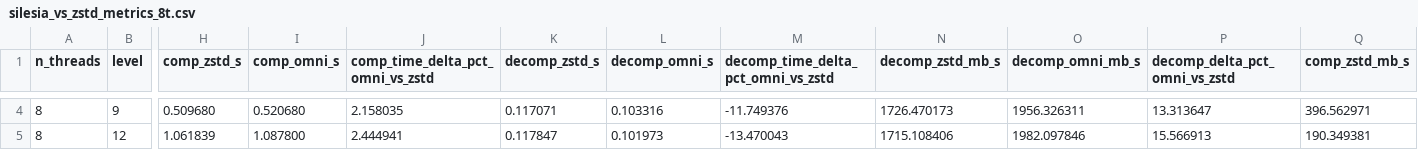
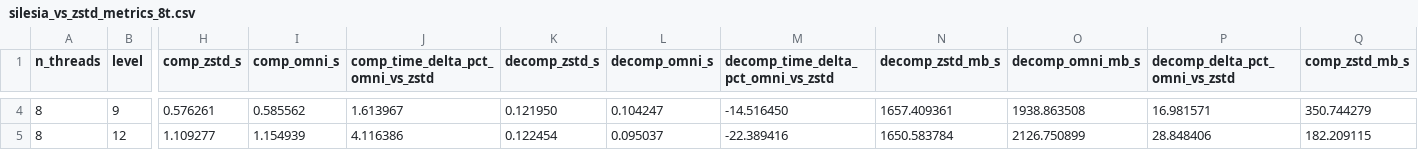
Before and after one commit to franciscoazzollini/zxc, a CSV file: docs/silesia_vs_zstd_metrics_8t.csv, drawn as a sheet; only a part is shown, gaps mark what is left out; the diff covers the shown part only; the diff names each change by its address in the sheet, - before the commit and + after, or states it on an @@ line.

```diff
--- a/docs/silesia_vs_zstd_metrics_8t.csv
+++ b/docs/silesia_vs_zstd_metrics_8t.csv
-H4 (comp_zstd_s): 0.509680
+H4 (comp_zstd_s): 0.576261
-I4 (comp_omni_s): 0.520680
+I4 (comp_omni_s): 0.585562
-J4 (comp_time_delta_pct_omni_vs_zstd): 2.158035
+J4 (comp_time_delta_pct_omni_vs_zstd): 1.613967
-K4 (decomp_zstd_s): 0.117071
+K4 (decomp_zstd_s): 0.121950
-L4 (decomp_omni_s): 0.103316
+L4 (decomp_omni_s): 0.104247
-M4: -11.749376
+M4: -14.516450
-N4 (decomp_zstd_mb_s): 1726.470173
+N4 (decomp_zstd_mb_s): 1657.409361
-O4 (decomp_omni_mb_s): 1956.326311
+O4 (decomp_omni_mb_s): 1938.863508
-P4 (decomp_delta_pct_omni_vs_zstd): 13.313647
+P4 (decomp_delta_pct_omni_vs_zstd): 16.981571
-Q4 (comp_zstd_mb_s): 396.562971
+Q4 (comp_zstd_mb_s): 350.744279
-H5 (comp_zstd_s): 1.061839
+H5 (comp_zstd_s): 1.109277
-I5 (comp_omni_s): 1.087800
+I5 (comp_omni_s): 1.154939
-J5 (comp_time_delta_pct_omni_vs_zstd): 2.444941
+J5 (comp_time_delta_pct_omni_vs_zstd): 4.116386
-K5 (decomp_zstd_s): 0.117847
+K5 (decomp_zstd_s): 0.122454
-L5 (decomp_omni_s): 0.101973
+L5 (decomp_omni_s): 0.095037
-M5: -13.470043
+M5: -22.389416
-N5 (decomp_zstd_mb_s): 1715.108406
+N5 (decomp_zstd_mb_s): 1650.583784
-O5 (decomp_omni_mb_s): 1982.097846
+O5 (decomp_omni_mb_s): 2126.750899
-P5 (decomp_delta_pct_omni_vs_zstd): 15.566913
+P5 (decomp_delta_pct_omni_vs_zstd): 28.848406
-Q5 (comp_zstd_mb_s): 190.349381
+Q5 (comp_zstd_mb_s): 182.209115
```
Also changed, not shown: 70 edited cells elsewhere in this file, 6 other files.
